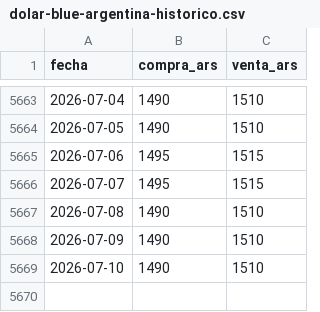
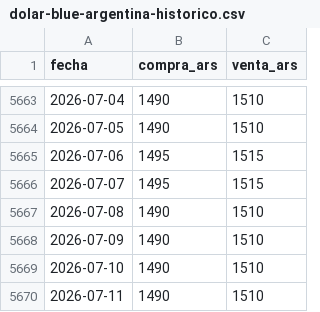
Before and after one commit to grblasquiz/hacecuentas, a CSV file: public/datasets/dolar-blue-argentina-historico.csv, drawn as a sheet; only a part is shown, gaps mark what is left out.

```diff
--- a/public/datasets/dolar-blue-argentina-historico.csv
+++ b/public/datasets/dolar-blue-argentina-historico.csv
@@ -5669 +5669,2 @@ fecha,compra_ars,venta_ars
 2026-07-10,1490,1510
+2026-07-11,1490,1510
```
Also changed, not shown: public/datasets/dolar-oficial-argentina-historico.csv, 35 other files.
